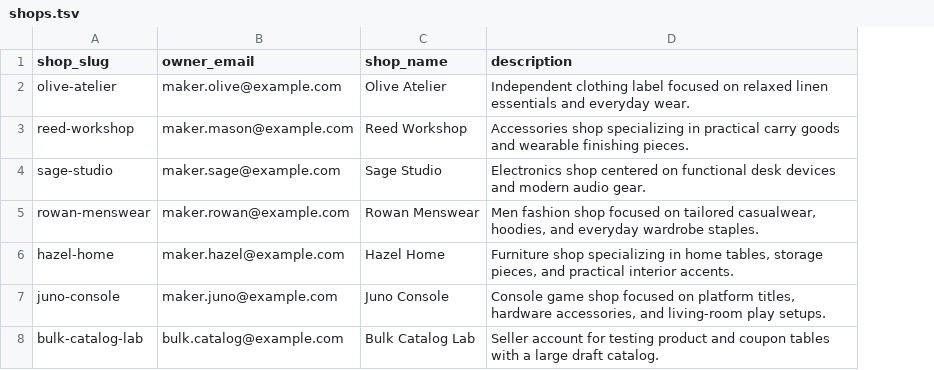
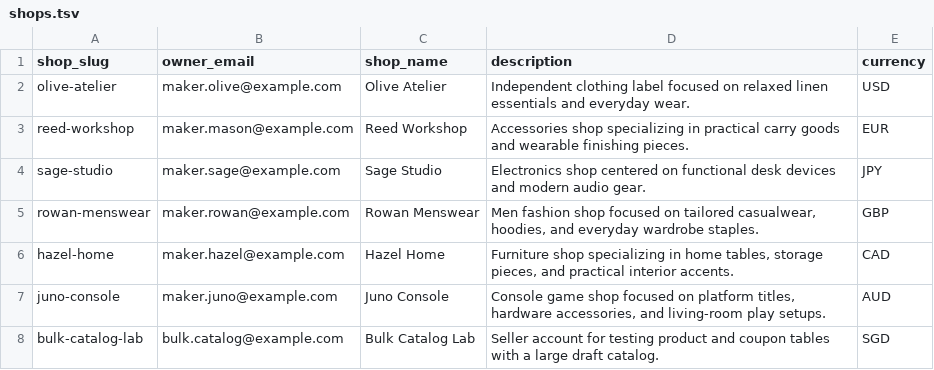
Before and after one commit to dauphaihau-arc/api, a TSV file: seed-data/shops.tsv, drawn as a sheet; the diff names each change by its address in the sheet, - before the commit and + after, or states it on an @@ line.

Commit message:
feat(product): add canonical variant pricing and shop currency

```diff
--- a/seed-data/shops.tsv
+++ b/seed-data/shops.tsv
+column E (currency), rows 2-8: USD | EUR | JPY | GBP | CAD | AUD | SGD
```
Also changed, not shown: 46 other files.
